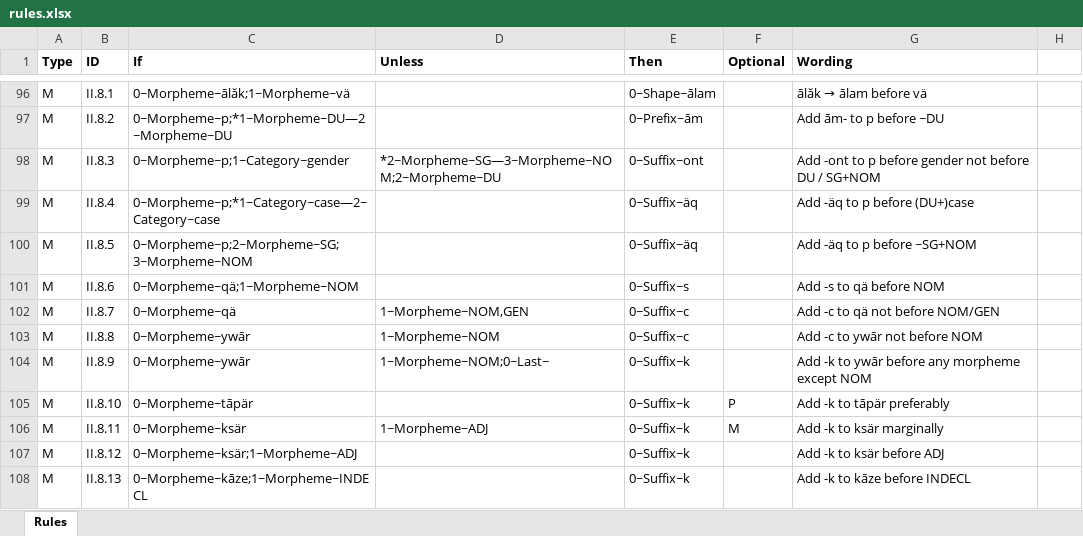
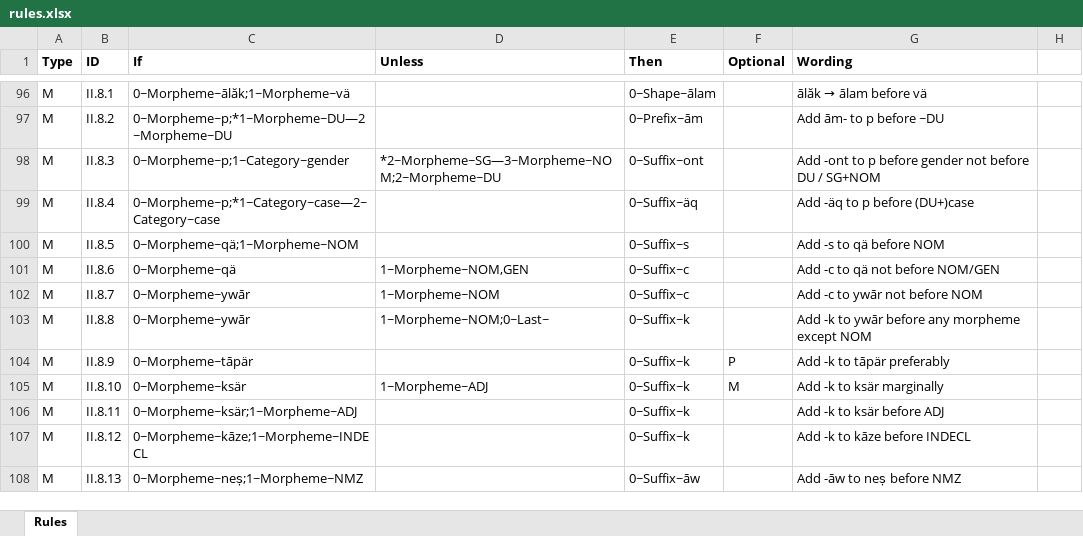
Before and after one commit to tanastasis/Candrakanta, an Excel workbook: data/rules.xlsx, sheet Rules, drawn as a sheet; only a part is shown, gaps mark what is left out; values as stored, in another font and other column widths than the file's, no borders; the diff covers the shown part only; the diff names each change by its address in the sheet, - before the commit and + after, or states it on an @@ line.

```diff
--- a/data/rules.xlsx (sheet Rules)
+++ b/data/rules.xlsx (sheet Rules)
-C100 (If): 0~Morpheme~p;2~Morpheme~SG;3~Morpheme~NOM
+C100 (If): 0~Morpheme~qä;1~Morpheme~NOM
-E100 (Then): 0~Suffix~äq
+E100 (Then): 0~Suffix~s
-G100 (Wording): Add -äq to p before ~SG+NOM
+G100 (Wording): Add -s to qä before NOM
-C101 (If): 0~Morpheme~qä;1~Morpheme~NOM
+C101 (If): 0~Morpheme~qä
-D101 (Unless): (empty)
+D101 (Unless): 1~Morpheme~NOM,GEN
-E101 (Then): 0~Suffix~s
+E101 (Then): 0~Suffix~c
-G101 (Wording): Add -s to qä before NOM
+G101 (Wording): Add -c to qä not before NOM/GEN
-C102 (If): 0~Morpheme~qä
+C102 (If): 0~Morpheme~ywār
-D102 (Unless): 1~Morpheme~NOM,GEN
+D102 (Unless): 1~Morpheme~NOM
-G102 (Wording): Add -c to qä not before NOM/GEN
+G102 (Wording): Add -c to ywār not before NOM
-D103 (Unless): 1~Morpheme~NOM
+D103 (Unless): 1~Morpheme~NOM;0~Last~
-E103 (Then): 0~Suffix~c
+E103 (Then): 0~Suffix~k
-G103 (Wording): Add -c to ywār not before NOM
+G103 (Wording): Add -k to ywār before any morpheme except NOM
-C104 (If): 0~Morpheme~ywār
+C104 (If): 0~Morpheme~tāpär
-D104 (Unless): 1~Morpheme~NOM;0~Last~
+D104 (Unless): (empty)
-F104 (Optional): (empty)
+F104 (Optional): P
-G104 (Wording): Add -k to ywār before any morpheme except NOM
+G104 (Wording): Add -k to tāpär preferably
-C105 (If): 0~Morpheme~tāpär
+C105 (If): 0~Morpheme~ksär
-D105 (Unless): (empty)
+D105 (Unless): 1~Morpheme~ADJ
-F105 (Optional): P
+F105 (Optional): M
-G105 (Wording): Add -k to tāpär preferably
+G105 (Wording): Add -k to ksär marginally
-C106 (If): 0~Morpheme~ksär
+C106 (If): 0~Morpheme~ksär;1~Morpheme~ADJ
-D106 (Unless): 1~Morpheme~ADJ
+D106 (Unless): (empty)
-F106 (Optional): M
+F106 (Optional): (empty)
-G106 (Wording): Add -k to ksär marginally
+G106 (Wording): Add -k to ksär before ADJ
-C107 (If): 0~Morpheme~ksär;1~Morpheme~ADJ
+C107 (If): 0~Morpheme~kāze;1~Morpheme~INDECL
-G107 (Wording): Add -k to ksär before ADJ
+G107 (Wording): Add -k to kāze before INDECL
-C108 (If): 0~Morpheme~kāze;1~Morpheme~INDECL
+C108 (If): 0~Morpheme~neṣ;1~Morpheme~NMZ
-E108 (Then): 0~Suffix~k
+E108 (Then): 0~Suffix~āw
-G108 (Wording): Add -k to kāze before INDECL
+G108 (Wording): Add -āw to neṣ before NMZ
```
Also changed, not shown: 1 removed row and 19 edited cells elsewhere in this sheet, 7 other files.
